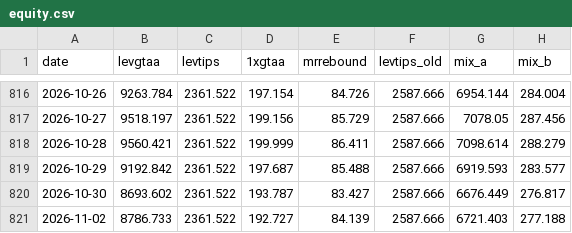
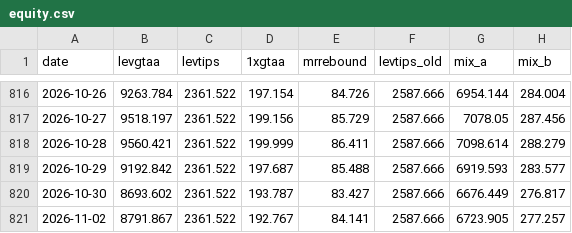
Before and after one commit to Sin3qz/Strategies-dashboard, a CSV file: data/equity.csv, drawn as a sheet; only a part is shown, gaps mark what is left out.

```diff
--- a/data/equity.csv
+++ b/data/equity.csv
@@ -820,2 +820,2 @@ date,levgtaa,levtips,1xgtaa,mrrebound,levtips_old,mix_a,mix_b
 2026-10-30,8693.602,2361.522,193.787,83.427,2587.666,6676.449,276.817
-2026-11-02,8786.733,2361.522,192.727,84.139,2587.666,6721.403,277.188
+2026-11-02,8791.867,2361.522,192.767,84.141,2587.666,6723.905,277.257
```
Also changed, not shown: data/daily_levtips.csv, data/wikifolio_history.csv, 10 other files.
